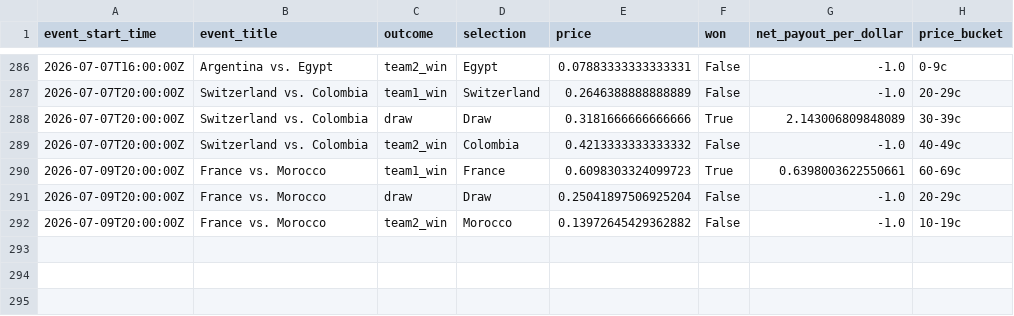
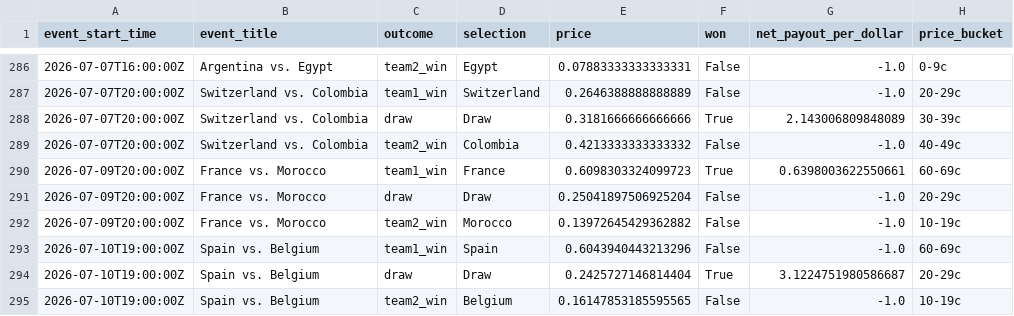
Before and after one commit to frederickpek/moirai, a CSV file: docs/data/football_elo_polymarket/world_cup_odds_bucket_ev_details.csv, drawn as a sheet; only a part is shown, gaps mark what is left out.

```diff
--- a/docs/data/football_elo_polymarket/world_cup_odds_bucket_ev_details.csv
+++ b/docs/data/football_elo_polymarket/world_cup_odds_bucket_ev_details.csv
@@ -292 +292,4 @@ event_start_time,event_title,outcome,selection,price,won,net_payout_per_dollar,p
 2026-07-09T20:00:00Z,France vs. Morocco,team2_win,Morocco,0.13972645429362882,False,-1.0,10-19c
+2026-07-10T19:00:00Z,Spain vs. Belgium,team1_win,Spain,0.6043940443213296,False,-1.0,60-69c
+2026-07-10T19:00:00Z,Spain vs. Belgium,draw,Draw,0.2425727146814404,True,3.1224751980586687,20-29c
+2026-07-10T19:00:00Z,Spain vs. Belgium,team2_win,Belgium,0.16147853185595565,False,-1.0,10-19c
```
Also changed, not shown: docs/data/football_elo_polymarket/world_cup_knockout_bracket.csv, docs/data/football_elo_polymarket/world_cup_odds_bucket_ev_summary.csv, 7 other files.
